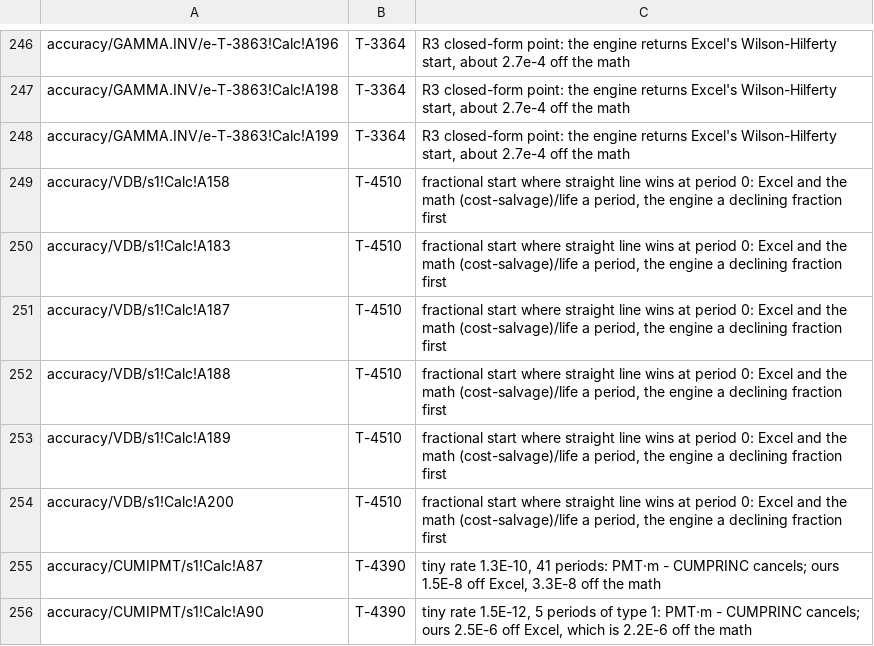
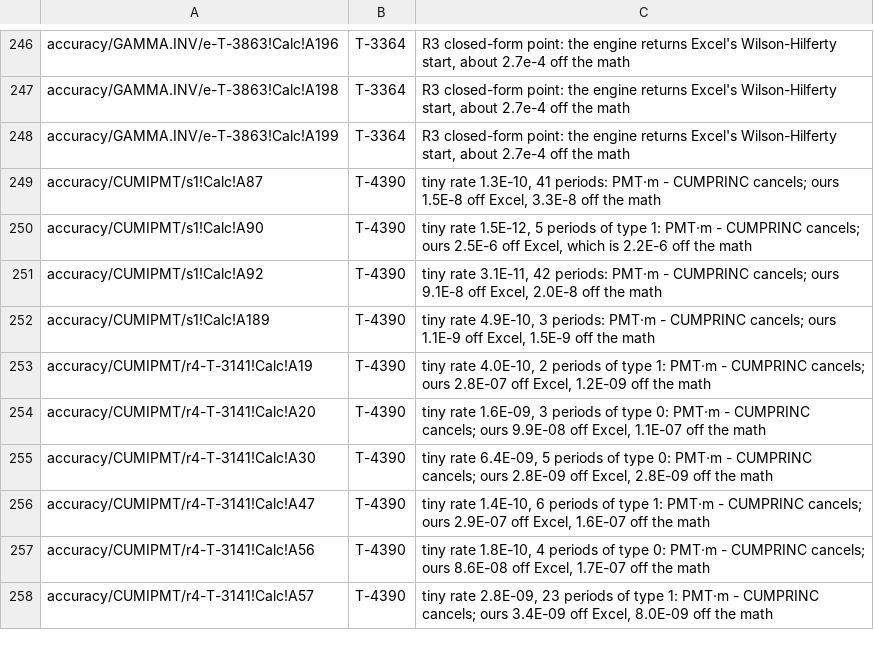
Before and after one commit to SteveCoInc/rustsheet, a TSV file: eval/accuracy/known-failures.tsv, drawn as a sheet; only a part is shown, gaps mark what is left out; the shorter side is filled out with more unchanged rows.

```diff
--- a/eval/accuracy/known-failures.tsv
+++ b/eval/accuracy/known-failures.tsv
@@ -248,8 +248,2 @@ accuracy/GAMMA.INV/e-T-3863!Calc!A198	T-3364	R3 closed-form point: the engine re
 accuracy/GAMMA.INV/e-T-3863!Calc!A199	T-3364	R3 closed-form point: the engine returns Excel's Wilson-Hilferty start, about 2.7e-4 off the math
-accuracy/VDB/s1!Calc!A158	T-4510	fractional start where straight line wins at period 0: Excel and the math (cost-salvage)/life a period, the engine a declining fraction first
-accuracy/VDB/s1!Calc!A183	T-4510	fractional start where straight line wins at period 0: Excel and the math (cost-salvage)/life a period, the engine a declining fraction first
-accuracy/VDB/s1!Calc!A187	T-4510	fractional start where straight line wins at period 0: Excel and the math (cost-salvage)/life a period, the engine a declining fraction first
-accuracy/VDB/s1!Calc!A188	T-4510	fractional start where straight line wins at period 0: Excel and the math (cost-salvage)/life a period, the engine a declining fraction first
-accuracy/VDB/s1!Calc!A189	T-4510	fractional start where straight line wins at period 0: Excel and the math (cost-salvage)/life a period, the engine a declining fraction first
-accuracy/VDB/s1!Calc!A200	T-4510	fractional start where straight line wins at period 0: Excel and the math (cost-salvage)/life a period, the engine a declining fraction first
 accuracy/CUMIPMT/s1!Calc!A87	T-4390	tiny rate 1.3E-10, 41 periods: PMT·m - CUMPRINC cancels; ours 1.5E-8 off Excel, 3.3E-8 off the math
```
Also changed, not shown: 5 other files.
